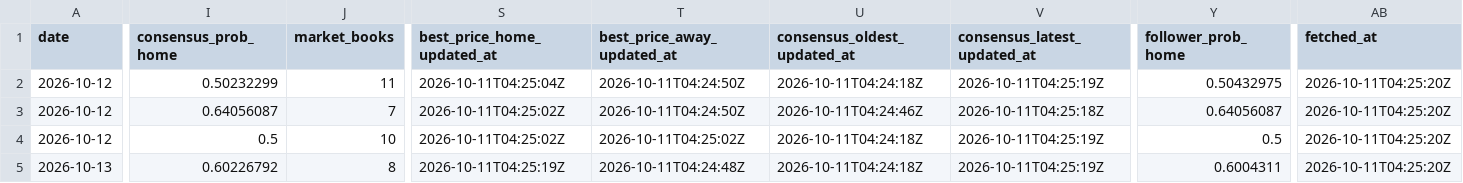
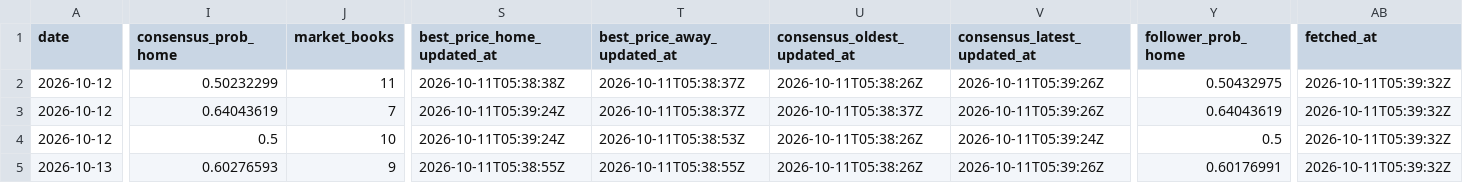
Before and after one commit to joshuakingsland/claude-diamond, a CSV file: data/lines_upcoming.csv, drawn as a sheet; only a part is shown, gaps mark what is left out; the diff covers the shown part only; the diff names each change by its address in the sheet, - before the commit and + after, or states it on an @@ line.

```diff
--- a/data/lines_upcoming.csv
+++ b/data/lines_upcoming.csv
-S2 (best_price_home_updated_at): 2026-10-11T04:25:04Z
+S2 (best_price_home_updated_at): 2026-10-11T05:38:38Z
-T2:T3 (best_price_away_updated_at): 2026-10-11T04:24:50Z
+T2:T3 (best_price_away_updated_at): 2026-10-11T05:38:37Z
-U2 (consensus_oldest_updated_at): 2026-10-11T04:24:18Z
+U2 (consensus_oldest_updated_at): 2026-10-11T05:38:26Z
-V2 (consensus_latest_updated_at): 2026-10-11T04:25:19Z
+V2 (consensus_latest_updated_at): 2026-10-11T05:39:26Z
-AB2:AB5 (fetched_at): 2026-10-11T04:25:20Z
+AB2:AB5 (fetched_at): 2026-10-11T05:39:32Z
-I3 (consensus_prob_home): 0.64056087
+I3 (consensus_prob_home): 0.64043619
-S3:S4 (best_price_home_updated_at): 2026-10-11T04:25:02Z
+S3:S4 (best_price_home_updated_at): 2026-10-11T05:39:24Z
-U3 (consensus_oldest_updated_at): 2026-10-11T04:24:46Z
+U3 (consensus_oldest_updated_at): 2026-10-11T05:38:37Z
-V3 (consensus_latest_updated_at): 2026-10-11T04:25:18Z
+V3 (consensus_latest_updated_at): 2026-10-11T05:39:26Z
-Y3 (follower_prob_home): 0.64056087
+Y3 (follower_prob_home): 0.64043619
-T4 (best_price_away_updated_at): 2026-10-11T04:25:02Z
+T4 (best_price_away_updated_at): 2026-10-11T05:38:53Z
-U4:U5 (consensus_oldest_updated_at): 2026-10-11T04:24:18Z
+U4:U5 (consensus_oldest_updated_at): 2026-10-11T05:38:26Z
-V4 (consensus_latest_updated_at): 2026-10-11T04:25:19Z
+V4 (consensus_latest_updated_at): 2026-10-11T05:39:24Z
-I5 (consensus_prob_home): 0.60226792
+I5 (consensus_prob_home): 0.60276593
-J5 (market_books): 8
+J5 (market_books): 9
-S5 (best_price_home_updated_at): 2026-10-11T04:25:19Z
+S5 (best_price_home_updated_at): 2026-10-11T05:38:55Z
-T5 (best_price_away_updated_at): 2026-10-11T04:24:48Z
+T5 (best_price_away_updated_at): 2026-10-11T05:38:55Z
-V5 (consensus_latest_updated_at): 2026-10-11T04:25:19Z
+V5 (consensus_latest_updated_at): 2026-10-11T05:39:26Z
-Y5 (follower_prob_home): 0.6004311
+Y5 (follower_prob_home): 0.60176991
```
Also changed, not shown: 40 edited cells elsewhere in this file, 3 other files.
